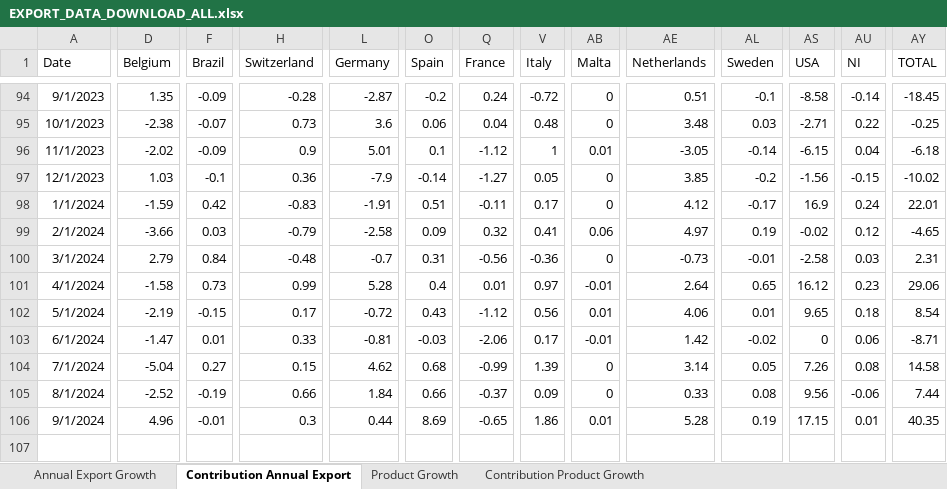
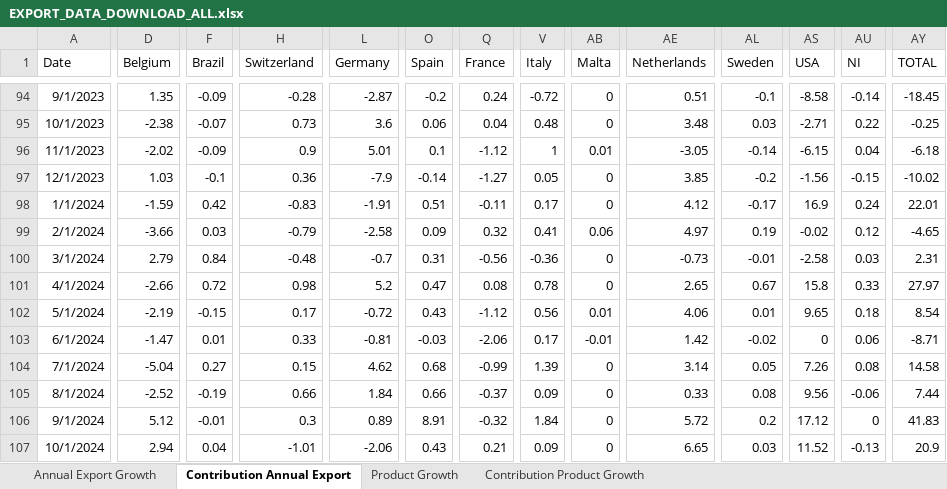
Before and after one commit to mflanagan201/gcal_auto, an Excel workbook: EXPORT_DATA_DOWNLOAD_ALL.xlsx, sheet Contribution Annual Export, drawn as a sheet; only a part is shown, gaps mark what is left out; values as stored, in another font and other column widths than the file's, no borders; rows hold the shown columns only; the diff covers the shown part only; the diff names each change by its address in the sheet, - before the commit and + after, or states it on an @@ line.

Commit message:
Add Inflation_contributions_graph_data.XLSX, Waterfall_graph_data.XLSX, trimmed_graph_data.XLSX, MEGA_DATA_DOWNLOAD.xlsx,MONTHLY_DATA_DOWNLOAD_ALL.xlsx,QUARTERLY_DATA_DOWNLOAD_ALL.xlsx, SUMMARY_EXPORT_DATA_DOWNLOAD.xlsx and EXPORT_DATA_DOWNLOAD_ALL.xlsx

```diff
--- a/EXPORT_DATA_DOWNLOAD_ALL.xlsx (sheet Contribution Annual Export)
+++ b/EXPORT_DATA_DOWNLOAD_ALL.xlsx (sheet Contribution Annual Export)
-D101 (Belgium): -1.58
+D101 (Belgium): -2.66
-F101 (Brazil): 0.73
+F101 (Brazil): 0.72
-H101 (Switzerland): 0.99
+H101 (Switzerland): 0.98
-L101 (Germany): 5.28
+L101 (Germany): 5.2
-O101 (Spain): 0.4
+O101 (Spain): 0.47
-Q101 (France): 0.01
+Q101 (France): 0.08
-V101 (Italy): 0.97
+V101 (Italy): 0.78
-AB101 (Malta): -0.01
+AB101 (Malta): 0
-AE101 (Netherlands): 2.64
+AE101 (Netherlands): 2.65
-AL101 (Sweden): 0.65
+AL101 (Sweden): 0.67
-AS101 (USA): 16.12
+AS101 (USA): 15.8
-AU101 (NI): 0.23
+AU101 (NI): 0.33
-AY101 (TOTAL): 29.06
+AY101 (TOTAL): 27.97
-D106 (Belgium): 4.96
+D106 (Belgium): 5.12
-L106 (Germany): 0.44
+L106 (Germany): 0.89
-O106 (Spain): 8.69
+O106 (Spain): 8.91
-Q106 (France): -0.65
+Q106 (France): -0.32
-V106 (Italy): 1.86
+V106 (Italy): 1.84
-AB106 (Malta): 0.01
+AB106 (Malta): 0
-AE106 (Netherlands): 5.28
+AE106 (Netherlands): 5.72
-AL106 (Sweden): 0.19
+AL106 (Sweden): 0.2
-AS106 (USA): 17.15
+AS106 (USA): 17.12
-AU106 (NI): 0.01
+AU106 (NI): 0
-AY106 (TOTAL): 40.35
+AY106 (TOTAL): 41.83
+row 107: 10/1/2024 | 2.94 | 0.04 | -1.01 | -2.06 | 0.43 | 0.21 | 0.09 | 0 | 6.65 | 0.03 | 11.52 | -0.13 | 20.9
```
Also changed, not shown: 15 edited cells elsewhere in this sheet, sheet Product Growth, sheet Annual Export Growth, sheet Contribution Product Growth, MONTHLY_DATA_DOWNLOAD_ALL.xlsx, QUARTERLY_DATA_DOWNLOAD_ALL.xlsx, 4 other files.
